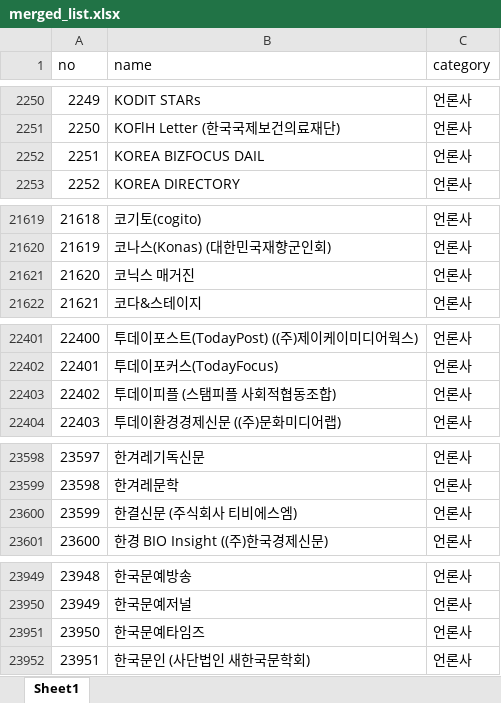
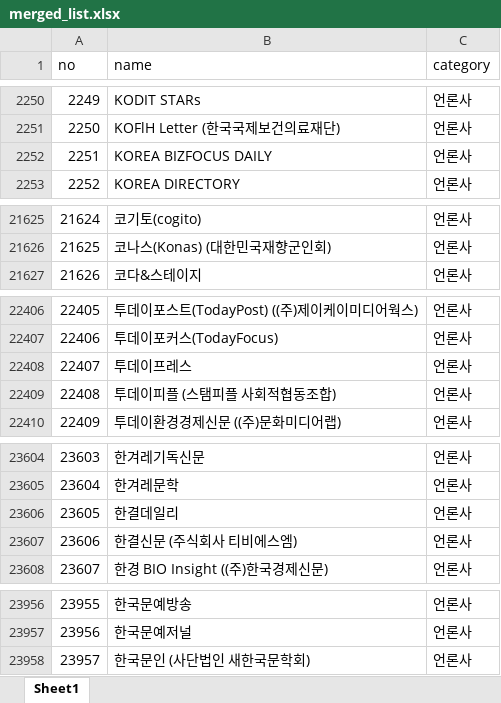
Before and after one commit to junjunating/po-search, an Excel workbook: docs/download/merged_list.xlsx, sheet Sheet1, drawn as a sheet; only a part is shown, gaps mark what is left out; values as stored, in another font and other column widths than the file's, no borders; removed rows and columns are numbered as before the commit, all else as after; the diff covers the shown part only; the diff names each change by its address in the sheet, - before the commit and + after, or states it on an @@ line.

```diff
--- a/docs/download/merged_list.xlsx (sheet Sheet1)
+++ b/docs/download/merged_list.xlsx (sheet Sheet1)
@@ column A (no) renumbered from row 794 down @@
-B2252 (name): KOREA BIZFOCUS DAIL
+B2252 (name): KOREA BIZFOCUS DAILY
-row 21621: 21620 | 코닉스 매거진 | 언론사
+row 22408: 22407 | 투데이프레스 | 언론사
+row 23606: 23605 | 한결데일리 | 언론사
-row 23951: 23950 | 한국문예타임즈 | 언론사
```
Also changed, not shown: 8 added rows, 2 removed rows and 2 edited cells elsewhere in this sheet, output/public_agency_subsidiaries.xlsx, output/subsidiary_validation_report.xlsx, 5 other files.
